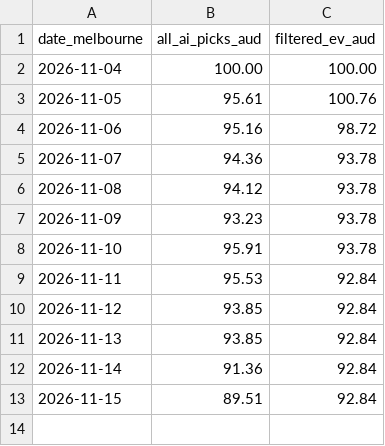
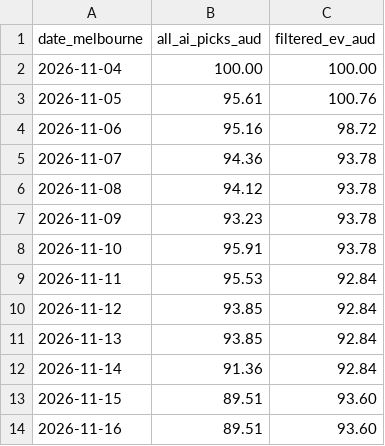
Before and after one commit to kensu-kimsu/nbamoneyprinter, a CSV file: research/prediction_results/bankroll_daily_history.csv, drawn as a sheet.

```diff
--- a/research/prediction_results/bankroll_daily_history.csv
+++ b/research/prediction_results/bankroll_daily_history.csv
@@ -12,2 +12,3 @@ date_melbourne,all_ai_picks_aud,filtered_ev_aud
 2026-11-14,91.36,92.84
-2026-11-15,89.51,92.84
+2026-11-15,89.51,93.60
+2026-11-16,89.51,93.60
```
Also changed, not shown: research/prediction_results/all_predictions.csv, 3 other files.
